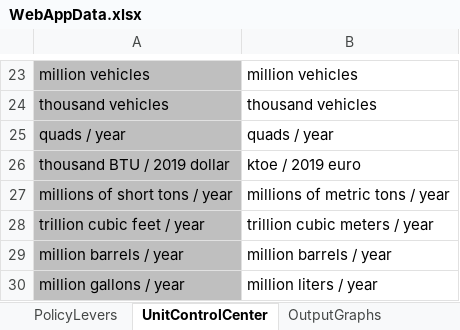
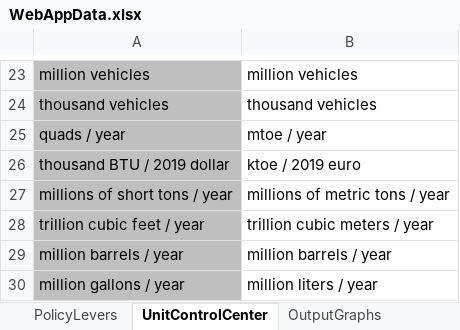
Before and after one commit to EnergyInnovation/eps-eu, an Excel workbook: WebAppData.xlsx, sheet UnitControlCenter, drawn as a sheet; only a part is shown, gaps mark what is left out; values as stored, in another font and other column widths than the file's, no borders; the diff names each change by its address in the sheet, - before the commit and + after, or states it on an @@ line.

Commit message:
WebAppData units updated

```diff
--- a/WebAppData.xlsx (sheet UnitControlCenter)
+++ b/WebAppData.xlsx (sheet UnitControlCenter)
-B25: quads / year
+B25: mtoe / year
```
Also changed, not shown: sheet OutputGraphs.
